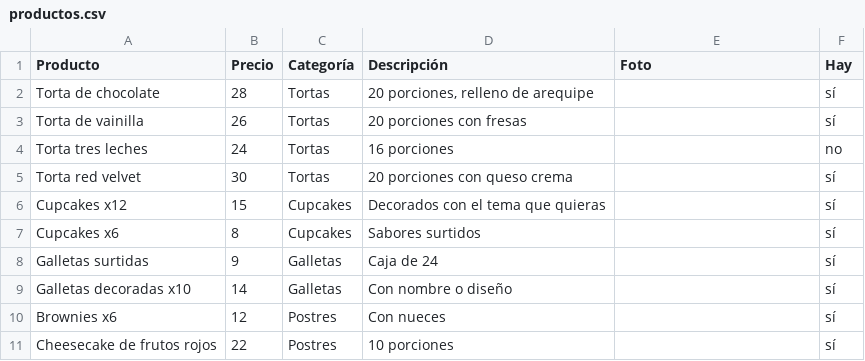
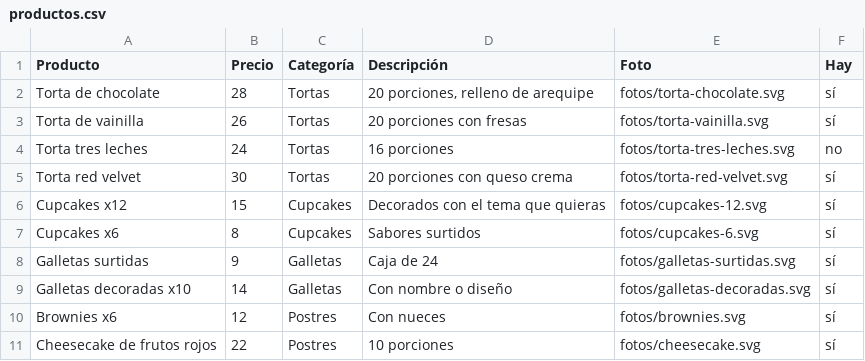
Before and after one commit to Gllm57/orbe-negocios, a CSV file: catalogos/dulce-hogar/productos.csv, drawn as a sheet.

```diff
--- a/catalogos/dulce-hogar/productos.csv
+++ b/catalogos/dulce-hogar/productos.csv
@@ -1,11 +1,11 @@
 Producto,Precio,Categoría,Descripción,Foto,Hay
-Torta de chocolate,28,Tortas,"20 porciones, relleno de arequipe",,sí
-Torta de vainilla,26,Tortas,20 porciones con fresas,,sí
-Torta tres leches,24,Tortas,16 porciones,,no
-Torta red velvet,30,Tortas,20 porciones con queso crema,,sí
-Cupcakes x12,15,Cupcakes,Decorados con el tema que quieras,,sí
-Cupcakes x6,8,Cupcakes,Sabores surtidos,,sí
-Galletas surtidas,9,Galletas,Caja de 24,,sí
-Galletas decoradas x10,14,Galletas,Con nombre o diseño,,sí
-Brownies x6,12,Postres,Con nueces,,sí
-Cheesecake de frutos rojos,22,Postres,10 porciones,,sí
+Torta de chocolate,28,Tortas,"20 porciones, relleno de arequipe",fotos/torta-chocolate.svg,sí
+Torta de vainilla,26,Tortas,20 porciones con fresas,fotos/torta-vainilla.svg,sí
+Torta tres leches,24,Tortas,16 porciones,fotos/torta-tres-leches.svg,no
+Torta red velvet,30,Tortas,20 porciones con queso crema,fotos/torta-red-velvet.svg,sí
+Cupcakes x12,15,Cupcakes,Decorados con el tema que quieras,fotos/cupcakes-12.svg,sí
+Cupcakes x6,8,Cupcakes,Sabores surtidos,fotos/cupcakes-6.svg,sí
+Galletas surtidas,9,Galletas,Caja de 24,fotos/galletas-surtidas.svg,sí
+Galletas decoradas x10,14,Galletas,Con nombre o diseño,fotos/galletas-decoradas.svg,sí
+Brownies x6,12,Postres,Con nueces,fotos/brownies.svg,sí
+Cheesecake de frutos rojos,22,Postres,10 porciones,fotos/cheesecake.svg,sí
```
Also changed, not shown: 12 other files.
